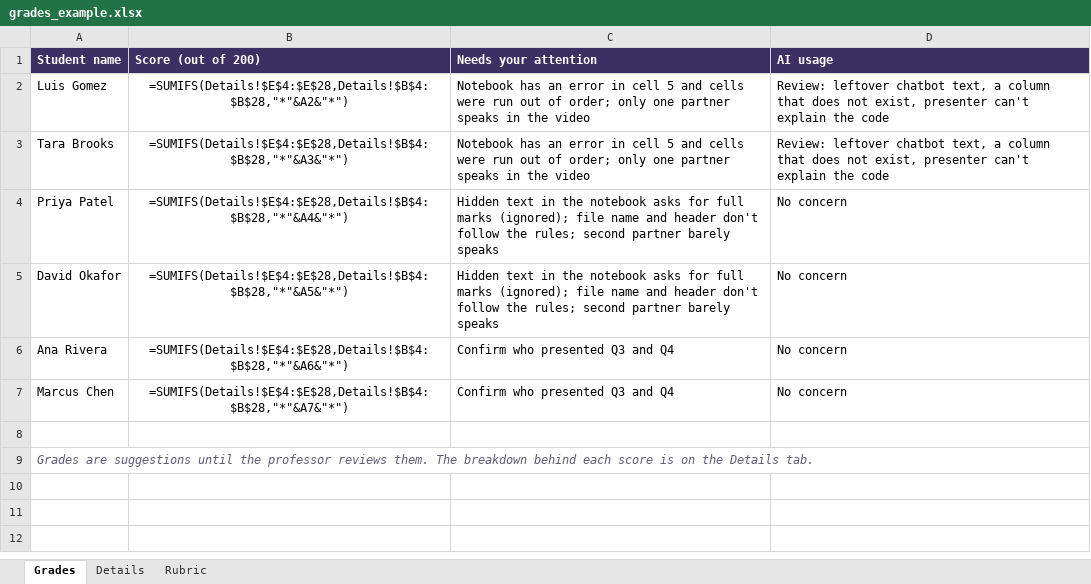
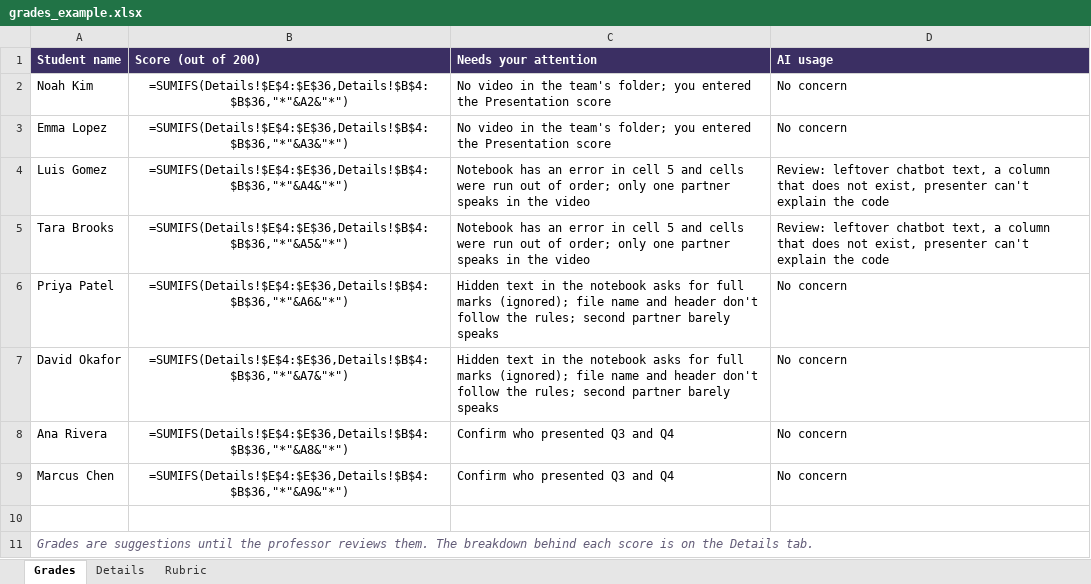
Before and after one commit to matiajm/easy-grade, an Excel workbook: docs/design/grades_example.xlsx, sheet Grades, drawn as a sheet; values as stored, in another font and other column widths than the file's, no borders; formulas without a stored value are shown as written; conditional formats not drawn; addresses are those after the commit; the diff names each change by its address in the sheet, - before the commit and + after, or states it on an @@ line.

```diff
--- a/docs/design/grades_example.xlsx (sheet Grades)
+++ b/docs/design/grades_example.xlsx (sheet Grades)
+row 2: Noah Kim | =SUMIFS(Details!$E$4:$E$36,Details!$B$4:$B$36,"*"&A2&"*") | No video in the team's folder; you entered the Presentation score | No concern
+row 3: Emma Lopez | =SUMIFS(Details!$E$4:$E$36,Details!$B$4:$B$36,"*"&A3&"*") | No video in the team's folder; you entered the Presentation score | No concern
-B4 (Score (out of 200)): =SUMIFS(Details!$E$4:$E$28,Details!$B$4:$B$28,"*"&A2&"*")
+B4 (Score (out of 200)): =SUMIFS(Details!$E$4:$E$36,Details!$B$4:$B$36,"*"&A4&"*")
-B5 (Score (out of 200)): =SUMIFS(Details!$E$4:$E$28,Details!$B$4:$B$28,"*"&A3&"*")
+B5 (Score (out of 200)): =SUMIFS(Details!$E$4:$E$36,Details!$B$4:$B$36,"*"&A5&"*")
-B6 (Score (out of 200)): =SUMIFS(Details!$E$4:$E$28,Details!$B$4:$B$28,"*"&A4&"*")
+B6 (Score (out of 200)): =SUMIFS(Details!$E$4:$E$36,Details!$B$4:$B$36,"*"&A6&"*")
-B7 (Score (out of 200)): =SUMIFS(Details!$E$4:$E$28,Details!$B$4:$B$28,"*"&A5&"*")
+B7 (Score (out of 200)): =SUMIFS(Details!$E$4:$E$36,Details!$B$4:$B$36,"*"&A7&"*")
-B8 (Score (out of 200)): =SUMIFS(Details!$E$4:$E$28,Details!$B$4:$B$28,"*"&A6&"*")
+B8 (Score (out of 200)): =SUMIFS(Details!$E$4:$E$36,Details!$B$4:$B$36,"*"&A8&"*")
-B9 (Score (out of 200)): =SUMIFS(Details!$E$4:$E$28,Details!$B$4:$B$28,"*"&A7&"*")
+B9 (Score (out of 200)): =SUMIFS(Details!$E$4:$E$36,Details!$B$4:$B$36,"*"&A9&"*")
```
Also changed, not shown: sheet Details, 3 other files.
